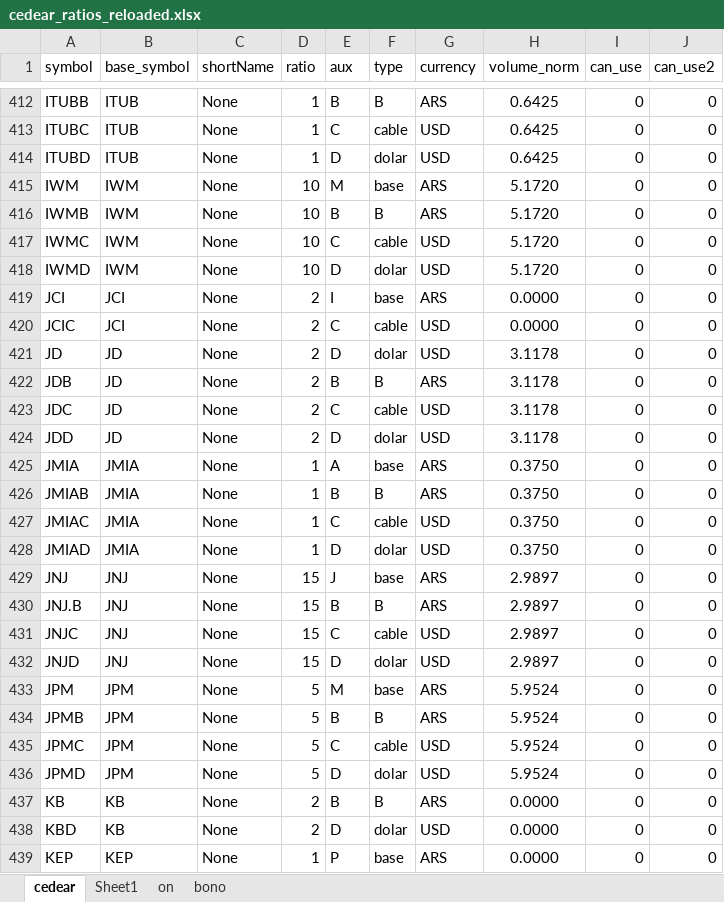
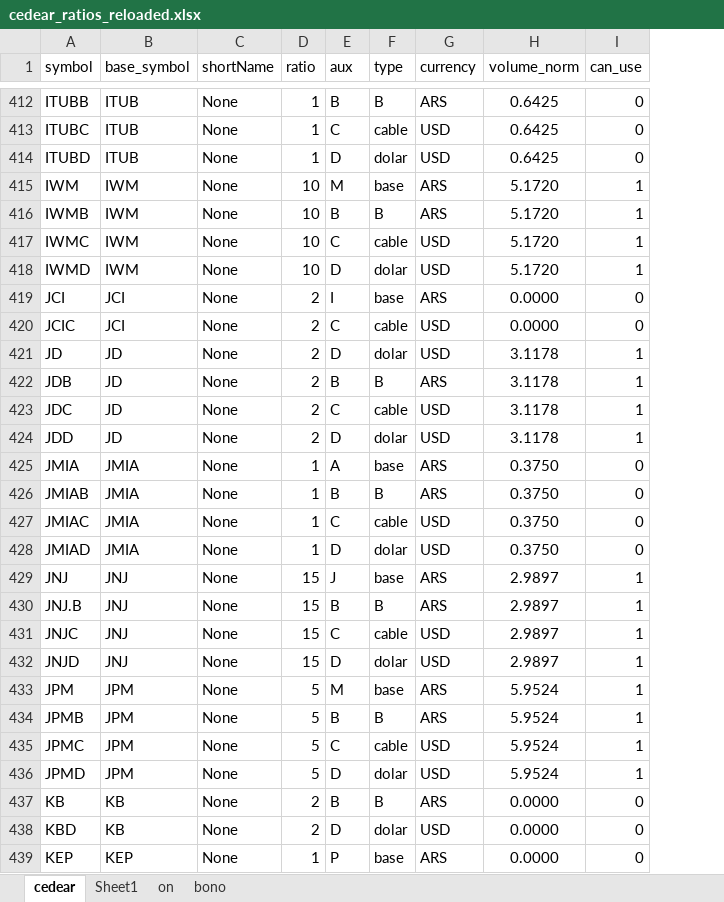
Before and after one commit to fmurphy97/pull_arg_stock, an Excel workbook: data/cedear_ratios_reloaded.xlsx, sheet cedear, drawn as a sheet; only a part is shown, gaps mark what is left out; values as stored, in another font and other column widths than the file's, no borders; the diff covers the shown part only; the diff names each change by its address in the sheet, - before the commit and + after, or states it on an @@ line.

```diff
--- a/data/cedear_ratios_reloaded.xlsx (sheet cedear)
+++ b/data/cedear_ratios_reloaded.xlsx (sheet cedear)
-column J (can_use2), rows 412-439: all 0
-I415:I418 (can_use): 0
+I415:I418 (can_use): 1
-I421:I424 (can_use): 0
+I421:I424 (can_use): 1
-I429:I436 (can_use): 0
+I429:I436 (can_use): 1
```
Also changed, not shown: 293 edited cells elsewhere in this sheet, formulas that keep their value, 5 other files.
